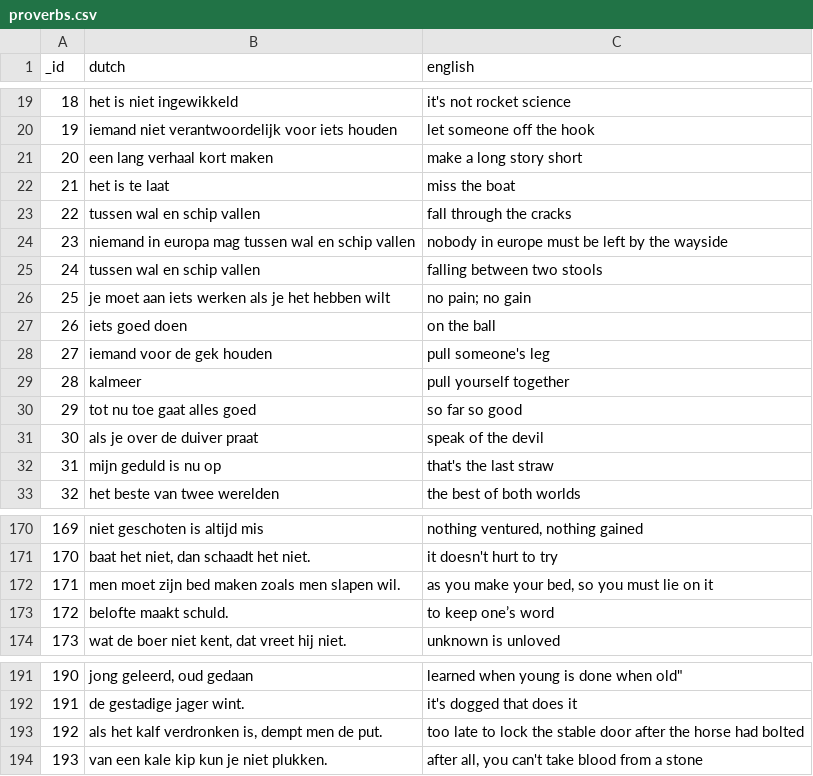
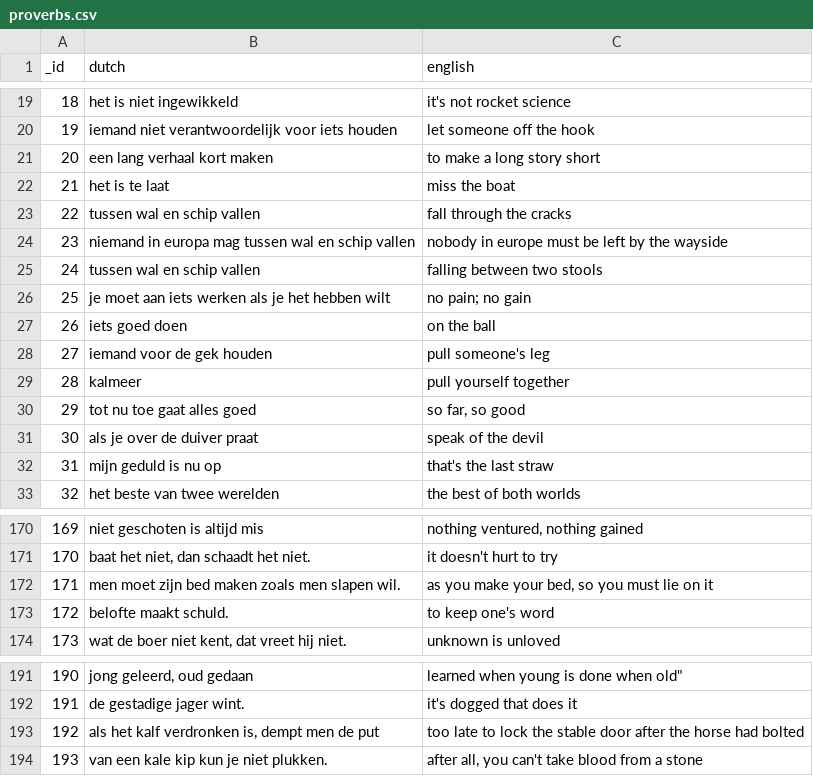
Before and after one commit to rkristelijn/dungly, a CSV file: databases/proverbs.csv, drawn as a sheet; only a part is shown, gaps mark what is left out; the diff covers the shown part only; the diff names each change by its address in the sheet, - before the commit and + after, or states it on an @@ line.

```diff
--- a/databases/proverbs.csv
+++ b/databases/proverbs.csv
-C21 (english): make a long story short
+C21 (english): to make a long story short
-C30 (english): so far so good
+C30 (english): so far, so good
-C173 (english): to keep one’s word
+C173 (english): to keep one's word
-B193 (dutch): als het kalf verdronken is, dempt men de put.
+B193 (dutch): als het kalf verdronken is, dempt men de put
```
Also changed, not shown: 9 added rows, 5 removed rows, 1 edited cell and row numbers in column A elsewhere in this file, 8 other files.
